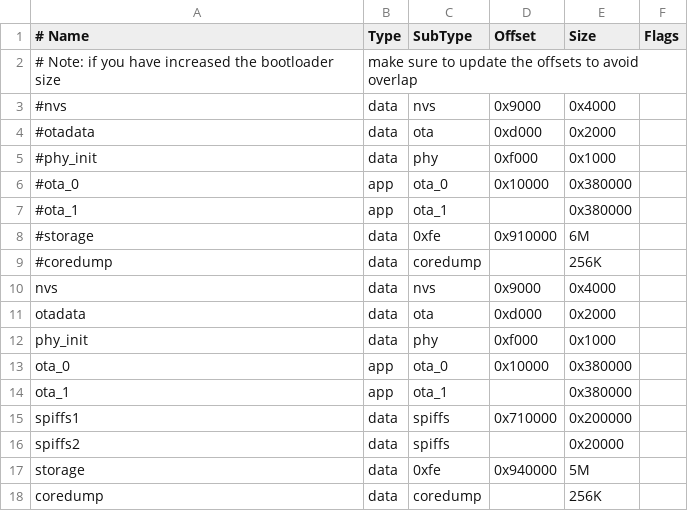
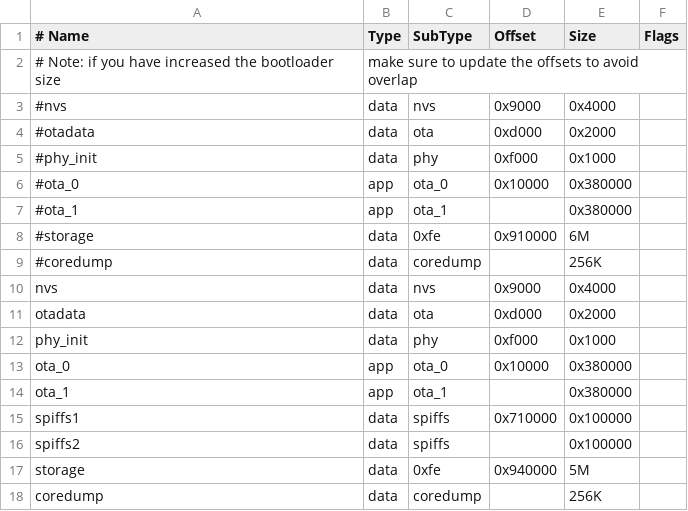
Before and after one commit to suretim/RL, a CSV file: partitions_table.csv, drawn as a sheet.

```diff
--- a/partitions_table.csv
+++ b/partitions_table.csv
@@ -14,4 +14,4 @@ ota_0,      app,    ota_0,      0x10000,    0x380000,
 ota_1,      app,    ota_1,      ,           0x380000,
-spiffs1,    data,   spiffs,     0x710000,   0x200000  ,
-spiffs2,    data,   spiffs,     ,           0x20000  ,
+spiffs1,    data,   spiffs,     0x710000,   0x100000  ,
+spiffs2,    data,   spiffs,     ,           0x100000  ,
 storage,    data,   0xfe,       0x940000,     5M ,
```
Also changed, not shown: 25 other files.
